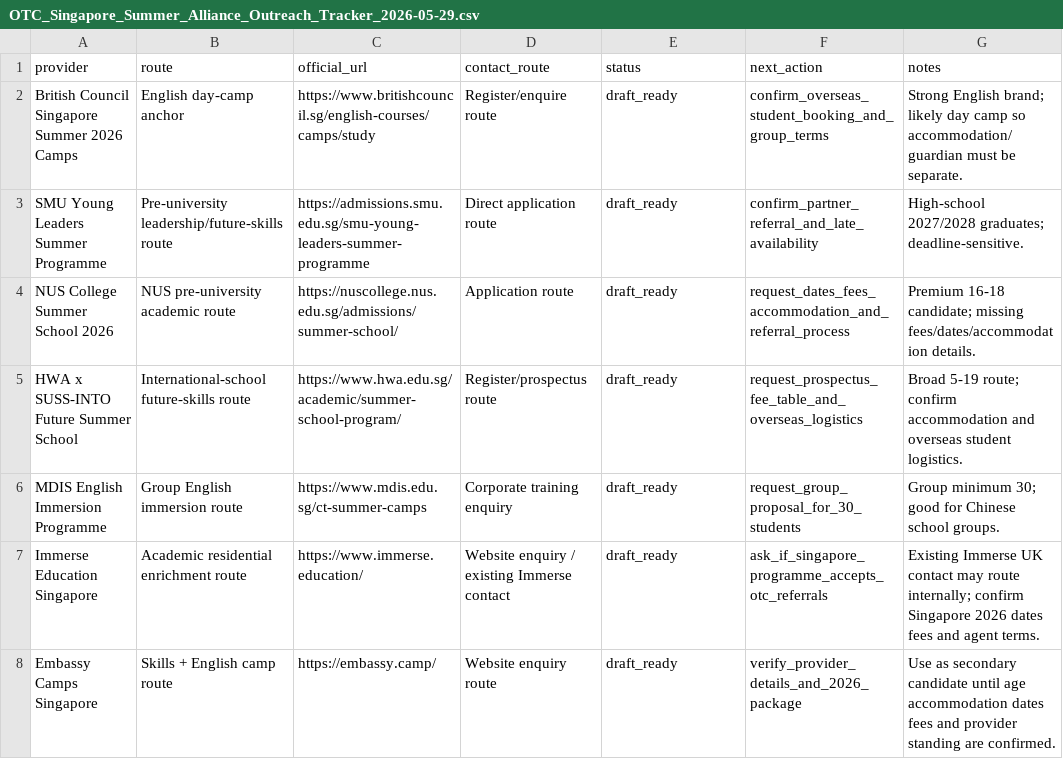
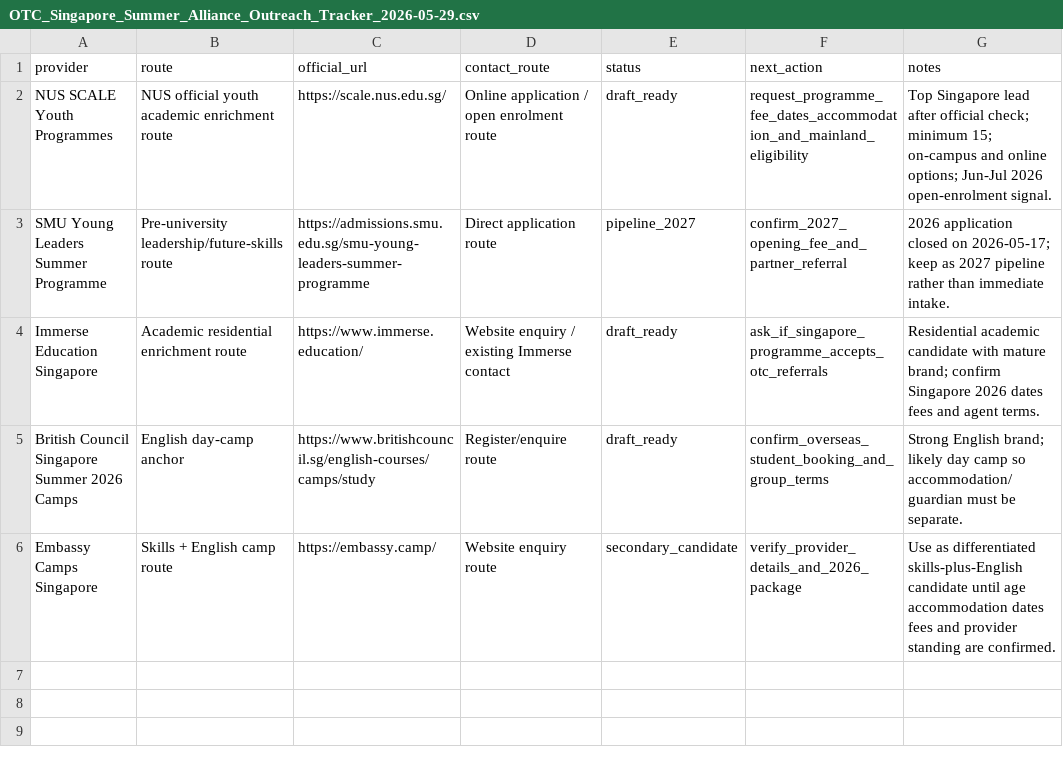
Before and after one commit to OTCoffice/overseas-tutorial-centre-website, a CSV file: reports/OTC_Singapore_Summer_Alliance_Outreach_Tracker_2026-05-29.csv, drawn as a sheet.

```diff
--- a/reports/OTC_Singapore_Summer_Alliance_Outreach_Tracker_2026-05-29.csv
+++ b/reports/OTC_Singapore_Summer_Alliance_Outreach_Tracker_2026-05-29.csv
@@ -1,8 +1,6 @@
 provider,route,official_url,contact_route,status,next_action,notes
+NUS SCALE Youth Programmes,NUS official youth academic enrichment route,https://scale.nus.edu.sg/,Online application / open enrolment route,draft_ready,request_programme_fee_dates_accommodation_and_mainland_eligibility,"Top Singapore lead after official check; minimum 15; on-campus and online options; Jun-Jul 2026 open-enrolment signal."
+SMU Young Leaders Summer Programme,Pre-university leadership/future-skills route,https://admissions.smu.edu.sg/smu-young-leaders-summer-programme,Direct application route,pipeline_2027,confirm_2027_opening_fee_and_partner_referral,"2026 application closed on 2026-05-17; keep as 2027 pipeline rather than immediate intake."
+Immerse Education Singapore,Academic residential enrichment route,https://www.immerse.education/,Website enquiry / existing Immerse contact,draft_ready,ask_if_singapore_programme_accepts_otc_referrals,"Residential academic candidate with mature brand; confirm Singapore 2026 dates fees and agent terms."
 British Council Singapore Summer 2026 Camps,English day-camp anchor,https://www.britishcouncil.sg/english-courses/camps/study,Register/enquire route,draft_ready,confirm_overseas_student_booking_and_group_terms,"Strong English brand; likely day camp so accommodation/guardian must be separate."
-SMU Young Leaders Summer Programme,Pre-university leadership/future-skills route,https://admissions.smu.edu.sg/smu-young-leaders-summer-programme,Direct application route,draft_ready,confirm_partner_referral_and_late_availability,"High-school 2027/2028 graduates; deadline-sensitive."
-NUS College Summer School 2026,NUS pre-university academic route,https://nuscollege.nus.edu.sg/admissions/summer-school/,Application route,draft_ready,request_dates_fees_accommodation_and_referral_process,"Premium 16-18 candidate; missing fees/dates/accommodation details."
-HWA x SUSS-INTO Future Summer School,International-school future-skills route,https://www.hwa.edu.sg/academic/summer-school-program/,Register/prospectus route,draft_ready,request_prospectus_fee_table_and_overseas_logistics,"Broad 5-19 route; confirm accommodation and overseas student logistics."
-MDIS English Immersion Programme,Group English immersion route,https://www.mdis.edu.sg/ct-summer-camps,Corporate training enquiry,draft_ready,request_group_proposal_for_30_students,"Group minimum 30; good for Chinese school groups."
-Immerse Education Singapore,Academic residential enrichment route,https://www.immerse.education/,Website enquiry / existing Immerse contact,draft_ready,ask_if_singapore_programme_accepts_otc_referrals,"Existing Immerse UK contact may route internally; confirm Singapore 2026 dates fees and agent terms."
-Embassy Camps Singapore,Skills + English camp route,https://embassy.camp/,Website enquiry route,draft_ready,verify_provider_details_and_2026_package,"Use as secondary candidate until age accommodation dates fees and provider standing are confirmed."
+Embassy Camps Singapore,Skills + English camp route,https://embassy.camp/,Website enquiry route,secondary_candidate,verify_provider_details_and_2026_package,"Use as differentiated skills-plus-English candidate until age accommodation dates fees and provider standing are confirmed."
```
Also changed, not shown: reports/OTC_Ireland_Singapore_Summer_Alliance_Web_Research_2026-05-29.csv, reports/OTC_Ireland_Summer_Alliance_Outreach_Tracker_2026-05-29.csv, 8 other files.
